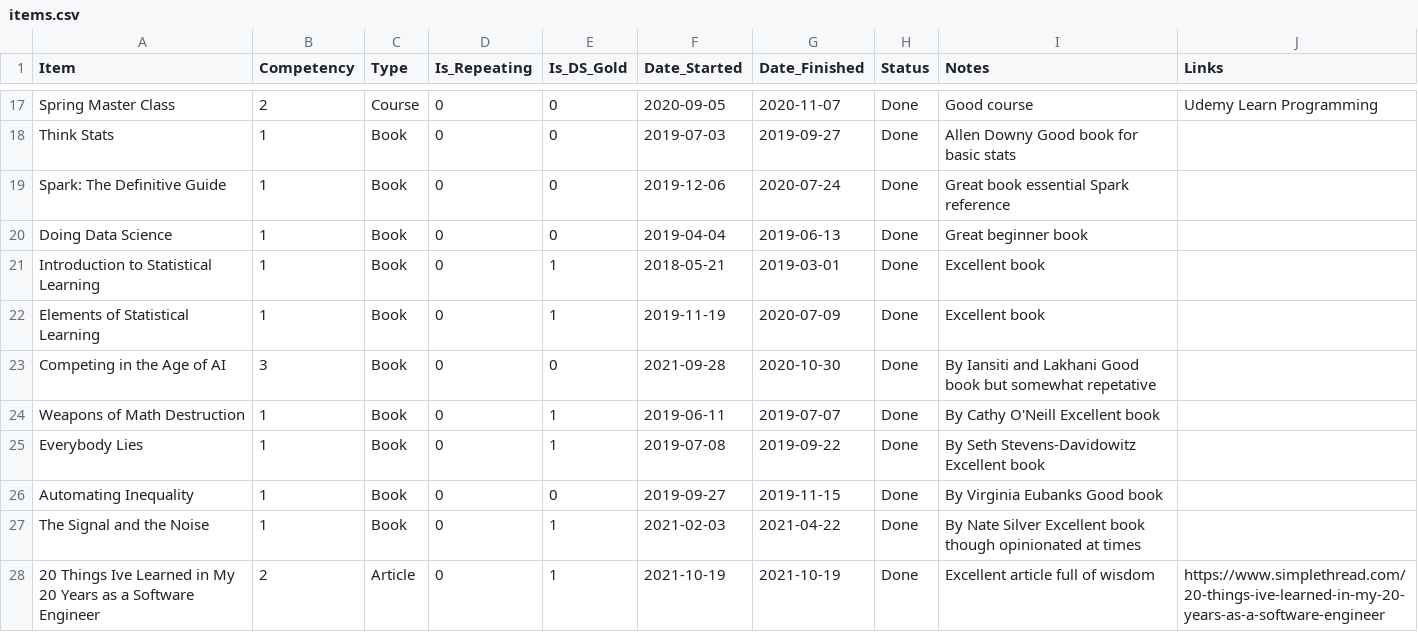
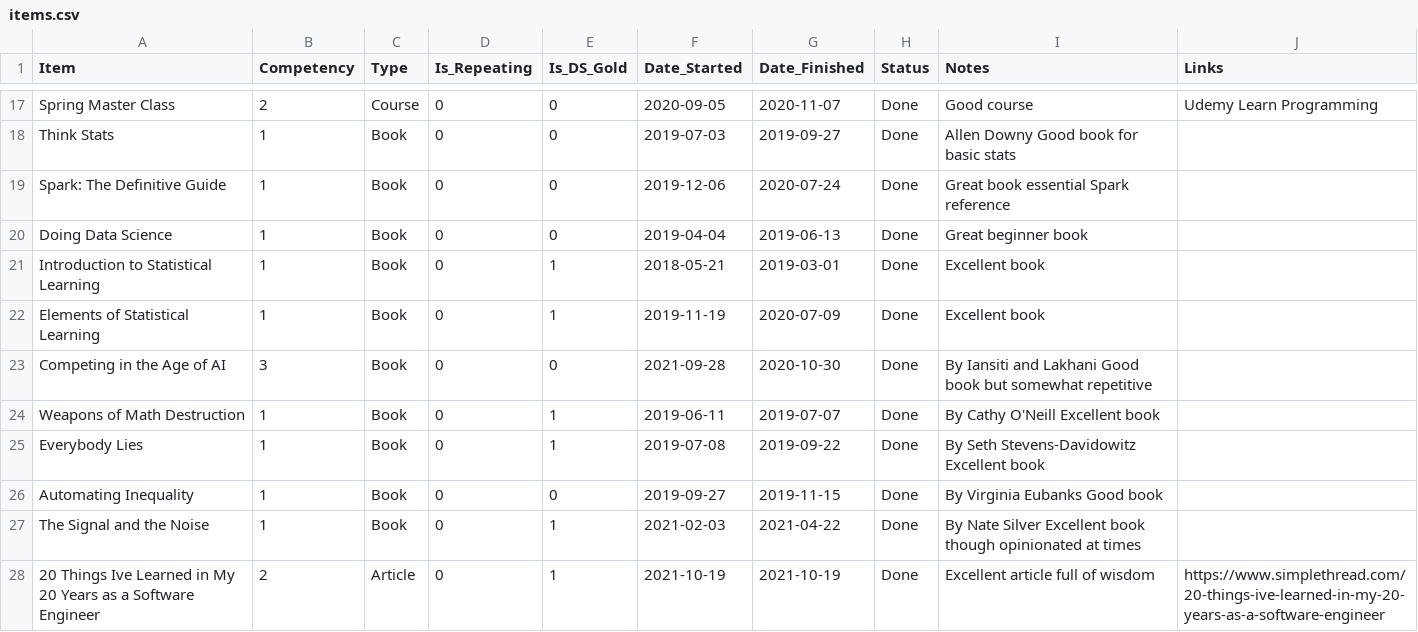
Before and after one commit to jeremymiller00/learning-map, a CSV file: data/items.csv, drawn as a sheet; only a part is shown, gaps mark what is left out.

Commit message:
fix typo

```diff
--- a/data/items.csv
+++ b/data/items.csv
@@ -22,3 +22,3 @@ Introduction to Statistical Learning,1,Book,0,1,2018-05-21,2019-03-01,Done,Excel
 Elements of Statistical Learning,1,Book,0,1,2019-11-19,2020-07-09,Done,Excellent book,
-Competing in the Age of AI,3,Book,0,0,2021-09-28,2020-10-30,Done,By Iansiti and Lakhani Good book but somewhat repetative,
+Competing in the Age of AI,3,Book,0,0,2021-09-28,2020-10-30,Done,By Iansiti and Lakhani Good book but somewhat repetitive,
 Weapons of Math Destruction,1,Book,0,1,2019-06-11,2019-07-07,Done,By Cathy O'Neill Excellent book,
```
